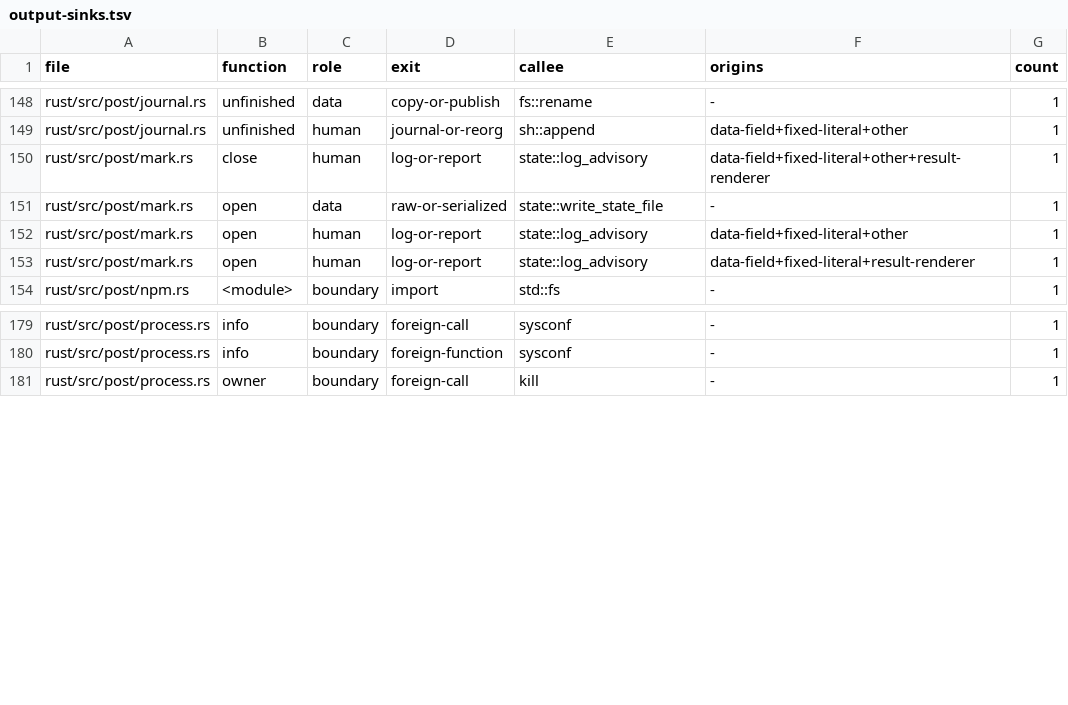
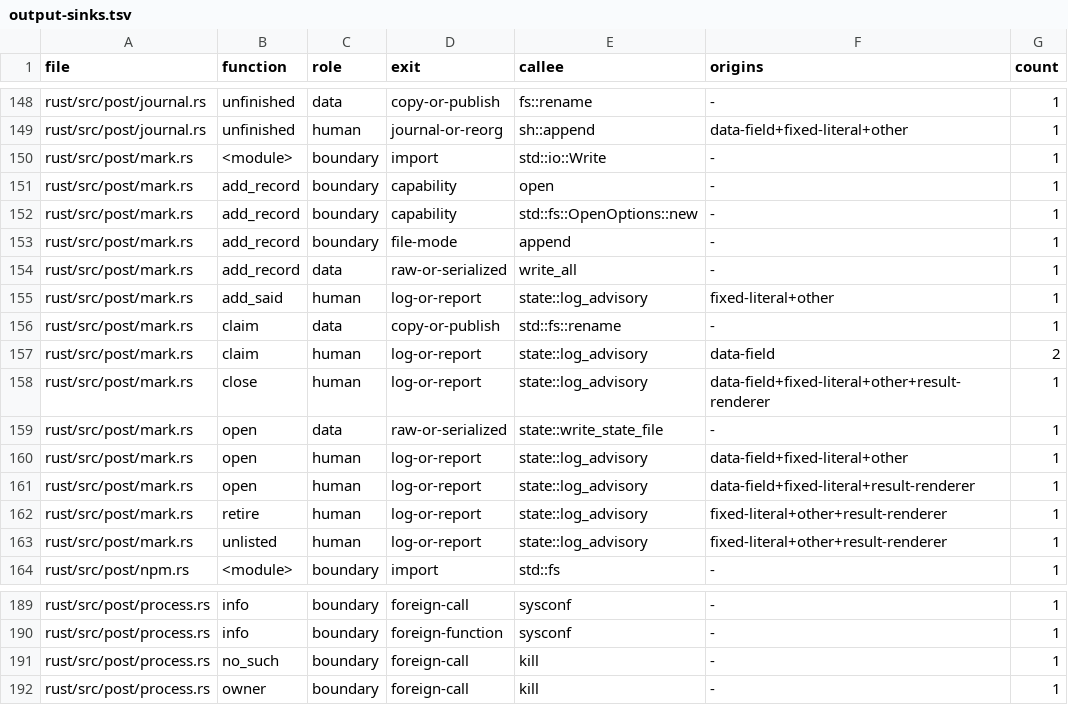
Before and after one commit to aldegad/safedeps, a TSV file: scripts/measure/output-sinks.tsv, drawn as a sheet; only a part is shown, gaps mark what is left out.

Commit message:
feat(post): the next run says each judgment mark whose run is gone, once
Every post run reads judging/ at its start, before it takes a call
(mark::report_gone, from run::main). A mark's run is gone on one of
three facts the kernel gives (process::holder): no process under the
pid, a zombie, or a process with another start, which is a pid handed
out again. The same pid with the same start is alive and its mark is
left. A start the kernel does not give is not known, and not known is
never gone, so that mark is left too.

For each mark whose run is gone the run writes one NOT JUDGED line to
advisory.log with the call's command, project, tool use and the time
its judgment started. A mark that does not name its call (empty, cut
short, a name that disagrees with its fields, a missing field, a read
that failed) is said by its path, with what is wrong with it.

Once is kept by a rename and by what stays on disk after the line. The
run that renames a mark to <mark>.<pid>-<start>.claim says it, and a
run that finds it gone says nothing. A claim whose run is gone is
claimed again. A file that stays after its line was written (a claim
whose removal failed, or a mark in a judging/ that takes no change)
gets {"said_at": ...} appended, which needs no change to judging/, and
no run says a file with that record or with {"returned_at": ...}, which
Mark::close now adds to a mark it cannot remove. Where the record
cannot be added either, advisory.log says so and a later run says the
mark again: twice, never none.

```diff
--- a/scripts/measure/output-sinks.tsv
+++ b/scripts/measure/output-sinks.tsv
@@ -149,2 +149,10 @@ rust/src/post/journal.rs	unfinished	data	copy-or-publish	fs::rename	-	1
 rust/src/post/journal.rs	unfinished	human	journal-or-reorg	sh::append	data-field+fixed-literal+other	1
+rust/src/post/mark.rs	<module>	boundary	import	std::io::Write	-	1
+rust/src/post/mark.rs	add_record	boundary	capability	open	-	1
+rust/src/post/mark.rs	add_record	boundary	capability	std::fs::OpenOptions::new	-	1
+rust/src/post/mark.rs	add_record	boundary	file-mode	append	-	1
+rust/src/post/mark.rs	add_record	data	raw-or-serialized	write_all	-	1
+rust/src/post/mark.rs	add_said	human	log-or-report	state::log_advisory	fixed-literal+other	1
+rust/src/post/mark.rs	claim	data	copy-or-publish	std::fs::rename	-	1
+rust/src/post/mark.rs	claim	human	log-or-report	state::log_advisory	data-field	2
 rust/src/post/mark.rs	close	human	log-or-report	state::log_advisory	data-field+fixed-literal+other+result-renderer	1
@@ -153,2 +161,4 @@ rust/src/post/mark.rs	open	human	log-or-report	state::log_advisory	data-field+fi
 rust/src/post/mark.rs	open	human	log-or-report	state::log_advisory	data-field+fixed-literal+result-renderer	1
+rust/src/post/mark.rs	retire	human	log-or-report	state::log_advisory	fixed-literal+other+result-renderer	1
+rust/src/post/mark.rs	unlisted	human	log-or-report	state::log_advisory	fixed-literal+other+result-renderer	1
 rust/src/post/npm.rs	<module>	boundary	import	std::fs	-	1
@@ -180,2 +190,3 @@ rust/src/post/process.rs	info	boundary	foreign-call	sysconf	-	1
 rust/src/post/process.rs	info	boundary	foreign-function	sysconf	-	1
+rust/src/post/process.rs	no_such	boundary	foreign-call	kill	-	1
 rust/src/post/process.rs	owner	boundary	foreign-call	kill	-	1
```
Also changed, not shown: 7 other files.
